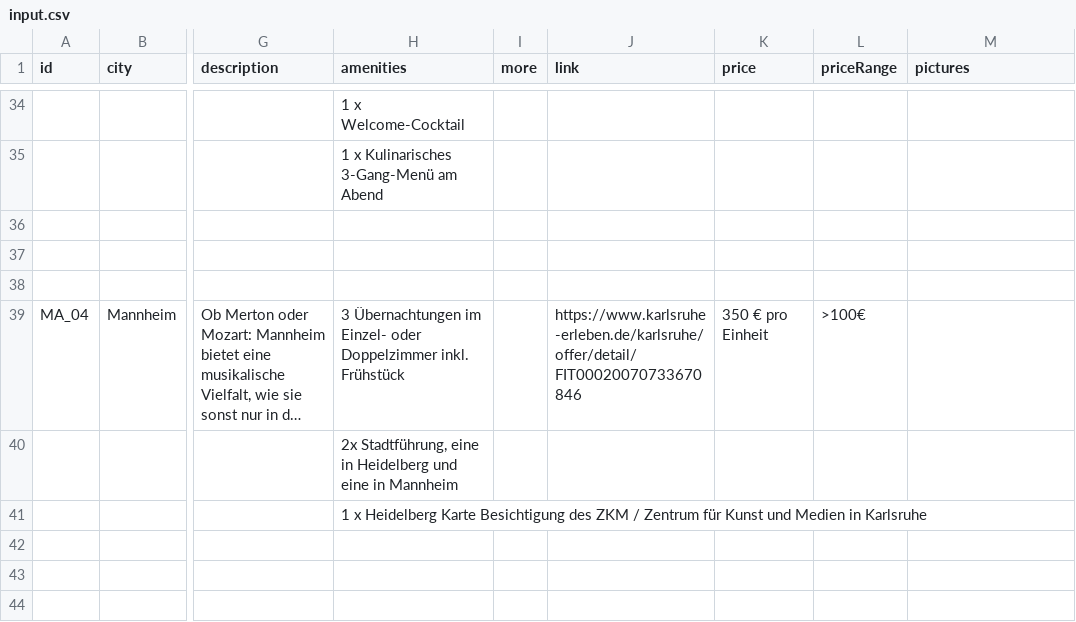
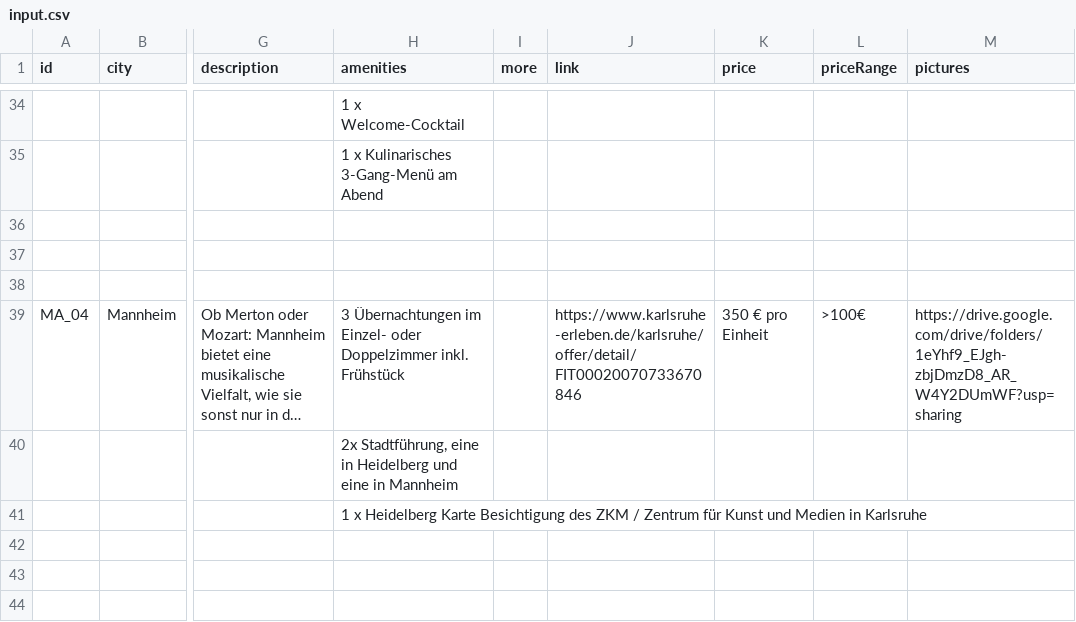
Before and after one commit to chrhll/tmbw2021, a CSV file: src/scripts/input.csv, drawn as a sheet; only a part is shown, gaps mark what is left out; long unchanged cells end in …; the diff covers the shown part only; the diff names each change by its address in the sheet, - before the commit and + after, or states it on an @@ line.

```diff
--- a/src/scripts/input.csv
+++ b/src/scripts/input.csv
-M39 (pictures): (empty)
+M39 (pictures): https://drive.google.com/drive/folders/1eYhf9_EJgh-zbjDmzD8_AR_W4Y2DUmWF?usp=sharing
```
Also changed, not shown: 3 added rows, 3 removed rows and 43 edited cells elsewhere in this file, 5 other files.
